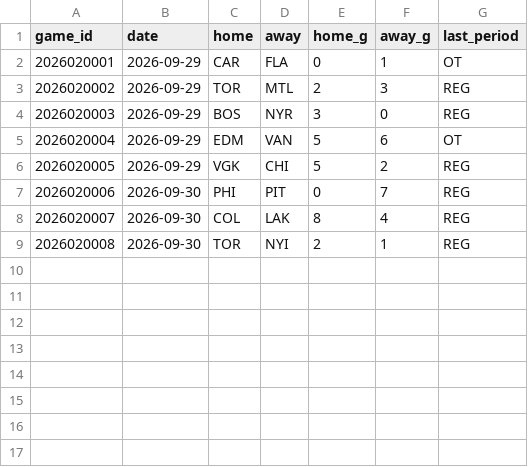
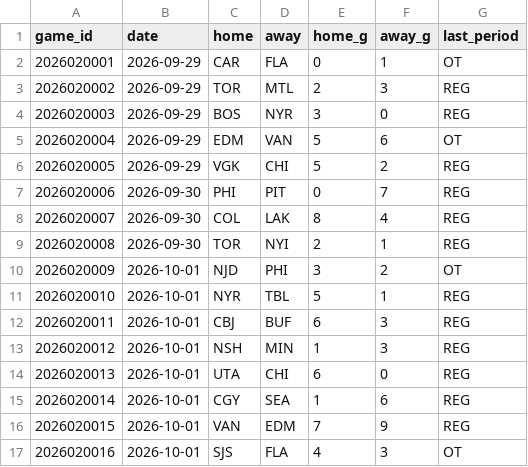
Before and after one commit to ph05/neurhl, a CSV file: neurhl/output/live/results_2027.csv, drawn as a sheet.

Commit message:
live: results and scorecard through 2026-10-01

```diff
--- a/neurhl/output/live/results_2027.csv
+++ b/neurhl/output/live/results_2027.csv
@@ -9 +9,9 @@ game_id,date,home,away,home_g,away_g,last_period
 2026020008,2026-09-30,TOR,NYI,2,1,REG
+2026020009,2026-10-01,NJD,PHI,3,2,OT
+2026020010,2026-10-01,NYR,TBL,5,1,REG
+2026020011,2026-10-01,CBJ,BUF,6,3,REG
+2026020012,2026-10-01,NSH,MIN,1,3,REG
+2026020013,2026-10-01,UTA,CHI,6,0,REG
+2026020014,2026-10-01,CGY,SEA,1,6,REG
+2026020015,2026-10-01,VAN,EDM,7,9,REG
+2026020016,2026-10-01,SJS,FLA,4,3,OT
```
Also changed, not shown: neurhl/output/live/standings_1_1_2027.csv, 6 other files.
